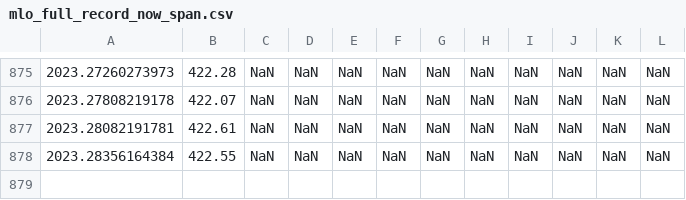
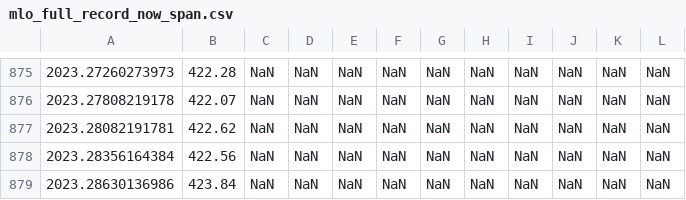
Before and after one commit to sio-co2o2/keelingcurve_notebooks, a CSV file: preliminary_data/mlo/mlo_full_record_now_span.csv, drawn as a sheet; only a part is shown, gaps mark what is left out; the diff names each change by its address in the sheet, - before the commit and + after, or states it on an @@ line.

```diff
--- a/preliminary_data/mlo/mlo_full_record_now_span.csv
+++ b/preliminary_data/mlo/mlo_full_record_now_span.csv
-B877: 422.61
+B877: 422.62
-B878: 422.55
+B878: 422.56
+row 879: 2023.28630136986 | 423.84 | NaN | NaN | NaN | NaN | NaN | NaN | NaN | NaN | NaN | NaN
```
Also changed, not shown: preliminary_data/mlo/mlo_one_month_span.csv, preliminary_data/mlo/mlo_one_year_span.csv, 2 other files.
